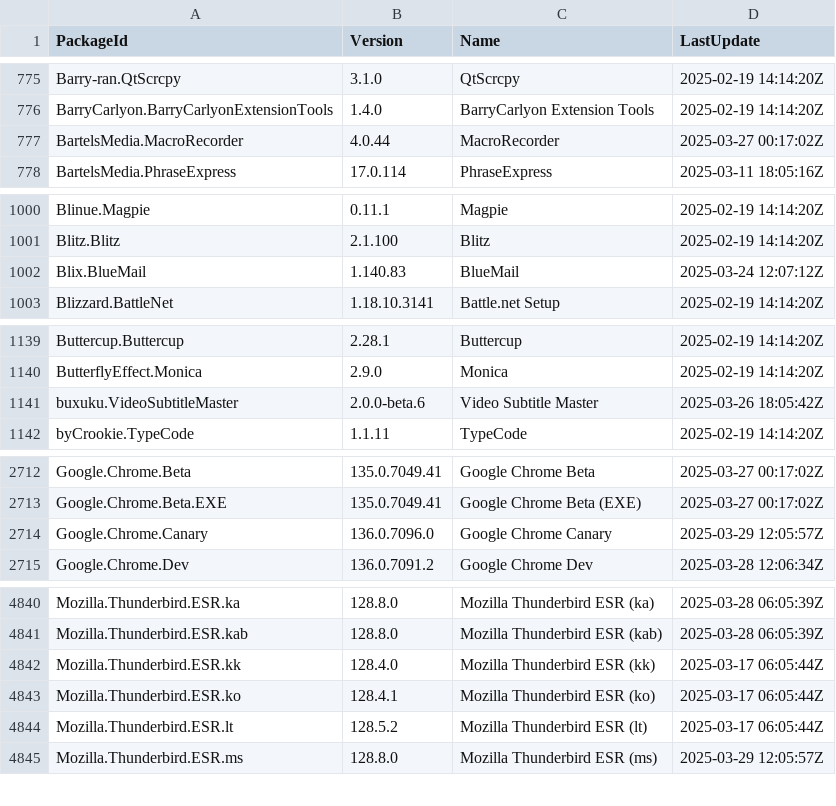
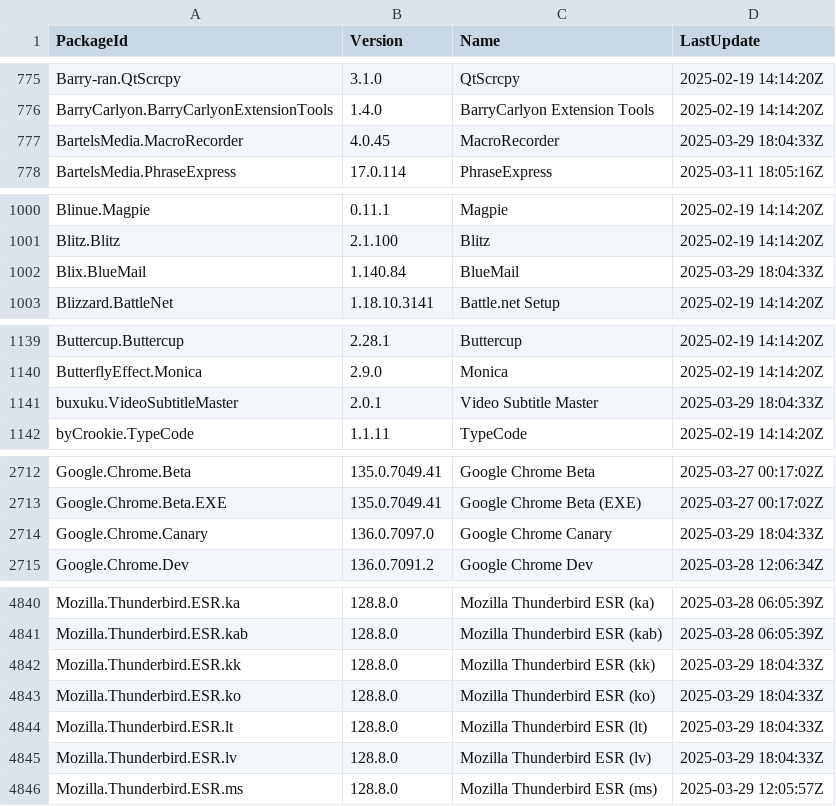
Before and after one commit to svrooij/winget-pkgs-index, a CSV file: index.v2.csv, drawn as a sheet; only a part is shown, gaps mark what is left out; the diff covers the shown part only.

```diff
--- a/index.v2.csv
+++ b/index.v2.csv
@@ -776,3 +776,3 @@
 "BarryCarlyon.BarryCarlyonExtensionTools","1.4.0","BarryCarlyon Extension Tools","2025-02-19 14:14:20Z"
-"BartelsMedia.MacroRecorder","4.0.44","MacroRecorder","2025-03-27 00:17:02Z"
+"BartelsMedia.MacroRecorder","4.0.45","MacroRecorder","2025-03-29 18:04:33Z"
 "BartelsMedia.PhraseExpress","17.0.114","PhraseExpress","2025-03-11 18:05:16Z"
@@ -1001,3 +1001,3 @@
 "Blitz.Blitz","2.1.100","Blitz","2025-02-19 14:14:20Z"
-"Blix.BlueMail","1.140.83","BlueMail","2025-03-24 12:07:12Z"
+"Blix.BlueMail","1.140.84","BlueMail","2025-03-29 18:04:33Z"
 "Blizzard.BattleNet","1.18.10.3141","Battle.net Setup","2025-02-19 14:14:20Z"
@@ -1140,3 +1140,3 @@
 "ButterflyEffect.Monica","2.9.0","Monica","2025-02-19 14:14:20Z"
-"buxuku.VideoSubtitleMaster","2.0.0-beta.6","Video Subtitle Master","2025-03-26 18:05:42Z"
+"buxuku.VideoSubtitleMaster","2.0.1","Video Subtitle Master","2025-03-29 18:04:33Z"
 "byCrookie.TypeCode","1.1.11","TypeCode","2025-02-19 14:14:20Z"
@@ -2713,3 +2713,3 @@
 "Google.Chrome.Beta.EXE","135.0.7049.41","Google Chrome Beta (EXE)","2025-03-27 00:17:02Z"
-"Google.Chrome.Canary","136.0.7096.0","Google Chrome Canary","2025-03-29 12:05:57Z"
+"Google.Chrome.Canary","136.0.7097.0","Google Chrome Canary","2025-03-29 18:04:33Z"
 "Google.Chrome.Dev","136.0.7091.2","Google Chrome Dev","2025-03-28 12:06:34Z"
@@ -4841,5 +4841,6 @@
 "Mozilla.Thunderbird.ESR.kab","128.8.0","Mozilla Thunderbird ESR (kab)","2025-03-28 06:05:39Z"
-"Mozilla.Thunderbird.ESR.kk","128.4.0","Mozilla Thunderbird ESR (kk)","2025-03-17 06:05:44Z"
-"Mozilla.Thunderbird.ESR.ko","128.4.1","Mozilla Thunderbird ESR (ko)","2025-03-17 06:05:44Z"
-"Mozilla.Thunderbird.ESR.lt","128.5.2","Mozilla Thunderbird ESR (lt)","2025-03-17 06:05:44Z"
+"Mozilla.Thunderbird.ESR.kk","128.8.0","Mozilla Thunderbird ESR (kk)","2025-03-29 18:04:33Z"
+"Mozilla.Thunderbird.ESR.ko","128.8.0","Mozilla Thunderbird ESR (ko)","2025-03-29 18:04:33Z"
+"Mozilla.Thunderbird.ESR.lt","128.8.0","Mozilla Thunderbird ESR (lt)","2025-03-29 18:04:33Z"
+"Mozilla.Thunderbird.ESR.lv","128.8.0","Mozilla Thunderbird ESR (lv)","2025-03-29 18:04:33Z"
 "Mozilla.Thunderbird.ESR.ms","128.8.0","Mozilla Thunderbird ESR (ms)","2025-03-29 12:05:57Z"
```
Also changed, not shown: 36 edited cells elsewhere in this file, index.csv, 2 other files.
